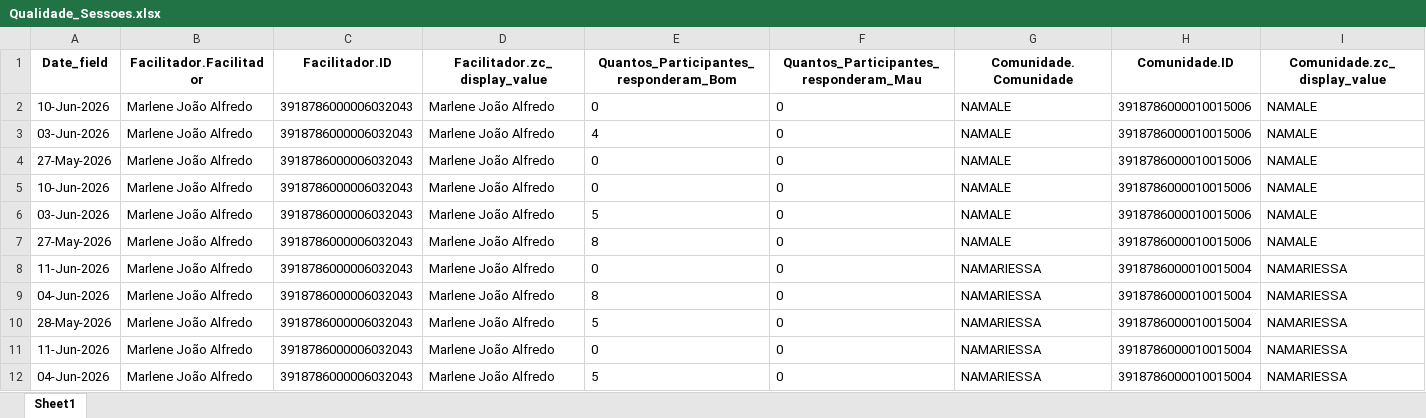
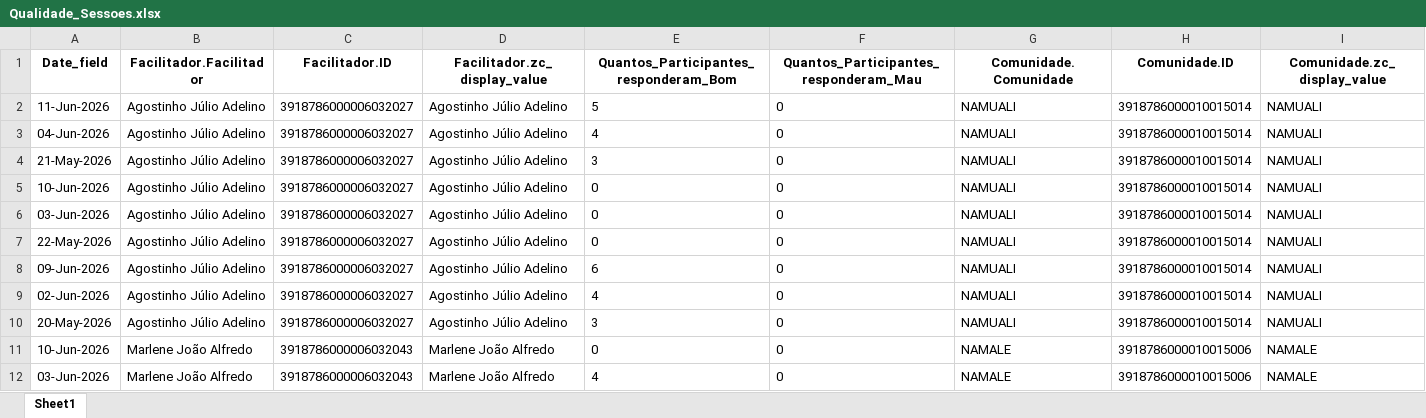
Before and after one commit to muvamis/dash_abrindo_oportunidades_c3, an Excel workbook: Qualidade_Sessoes.xlsx, sheet Sheet1, drawn as a sheet; only a part is shown; the shorter side is filled out with more unchanged rows; values as stored, in another font and other column widths than the file's, no borders; rows hold the shown columns only; the diff names each change by its address in the sheet, - before the commit and + after, or states it on an @@ line.

```diff
--- a/Qualidade_Sessoes.xlsx (sheet Sheet1)
+++ b/Qualidade_Sessoes.xlsx (sheet Sheet1)
+row 2: 11-Jun-2026 | Agostinho Júlio Adelino | 3918786000006032027 | Agostinho Júlio Adelino | 5 | 0 | NAMUALI | 3918786000010015014 | NAMUALI
+row 3: 04-Jun-2026 | Agostinho Júlio Adelino | 3918786000006032027 | Agostinho Júlio Adelino | 4 | 0 | NAMUALI | 3918786000010015014 | NAMUALI
+row 4: 21-May-2026 | Agostinho Júlio Adelino | 3918786000006032027 | Agostinho Júlio Adelino | 3 | 0 | NAMUALI | 3918786000010015014 | NAMUALI
+row 5: 10-Jun-2026 | Agostinho Júlio Adelino | 3918786000006032027 | Agostinho Júlio Adelino | 0 | 0 | NAMUALI | 3918786000010015014 | NAMUALI
+row 6: 03-Jun-2026 | Agostinho Júlio Adelino | 3918786000006032027 | Agostinho Júlio Adelino | 0 | 0 | NAMUALI | 3918786000010015014 | NAMUALI
+row 7: 22-May-2026 | Agostinho Júlio Adelino | 3918786000006032027 | Agostinho Júlio Adelino | 0 | 0 | NAMUALI | 3918786000010015014 | NAMUALI
+row 8: 09-Jun-2026 | Agostinho Júlio Adelino | 3918786000006032027 | Agostinho Júlio Adelino | 6 | 0 | NAMUALI | 3918786000010015014 | NAMUALI
+row 9: 02-Jun-2026 | Agostinho Júlio Adelino | 3918786000006032027 | Agostinho Júlio Adelino | 4 | 0 | NAMUALI | 3918786000010015014 | NAMUALI
+row 10: 20-May-2026 | Agostinho Júlio Adelino | 3918786000006032027 | Agostinho Júlio Adelino | 3 | 0 | NAMUALI | 3918786000010015014 | NAMUALI
```
Also changed, not shown: BENEFICIARIOS_INDIRECTOS_Report.xlsx, Beneficiarios_Indiretos.xlsx, 11 other files.
